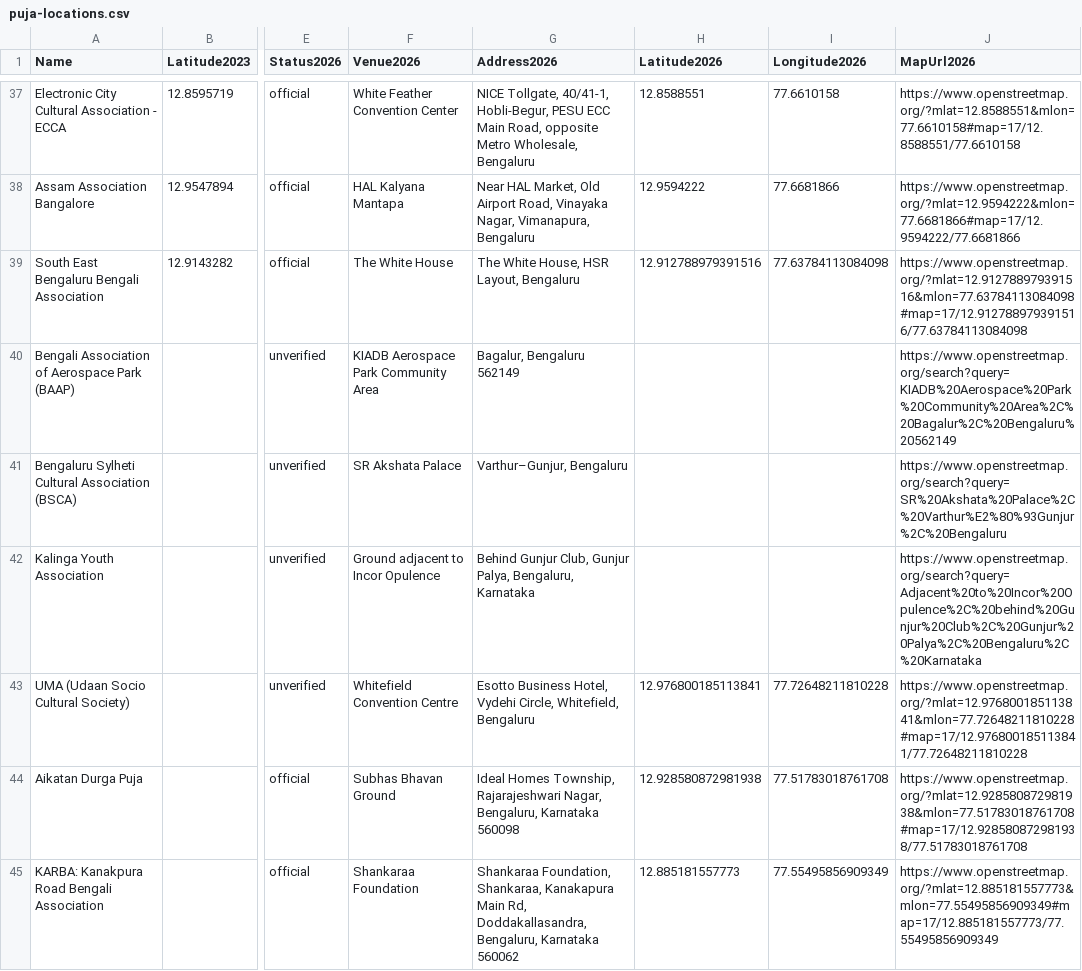
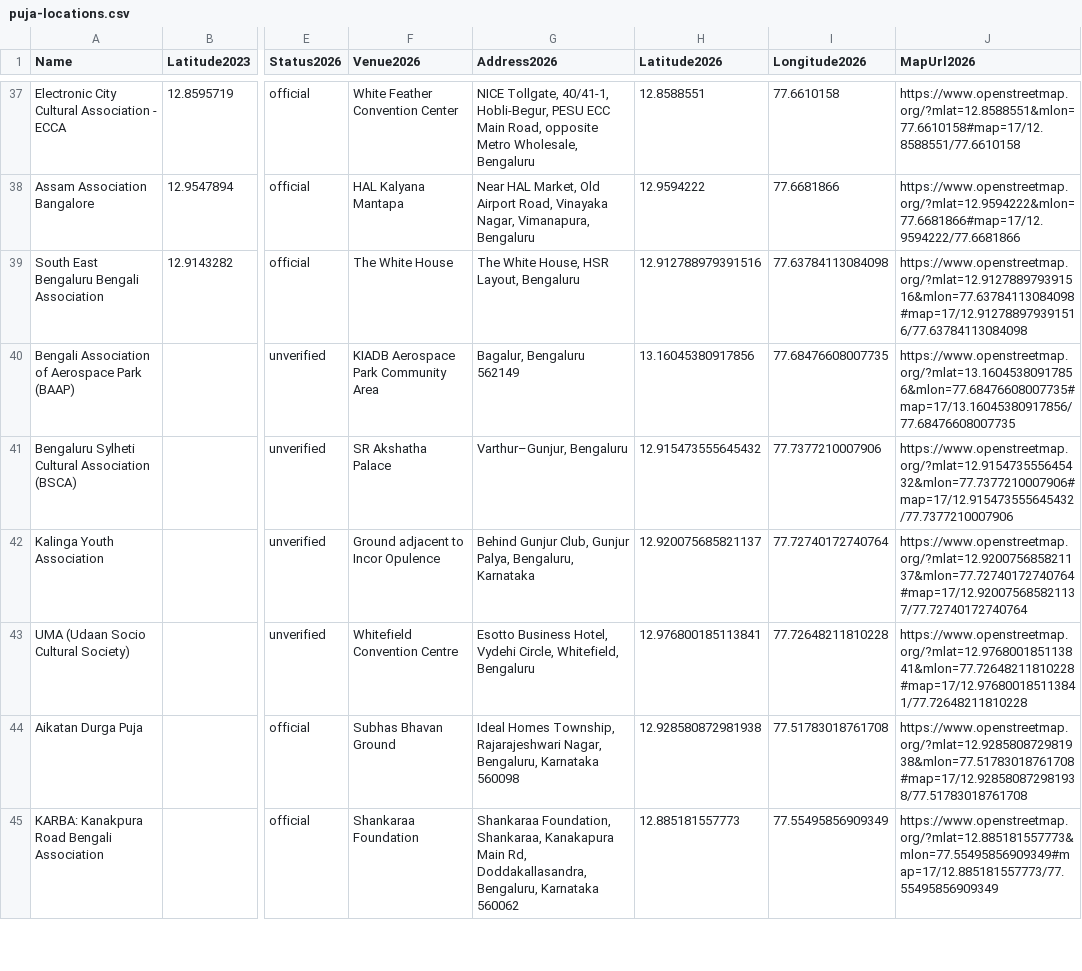
Before and after one commit to iambibhas/iambibhas.github.io, a CSV file: static/puja-blr-2026/puja-locations.csv, drawn as a sheet; only a part is shown, gaps mark what is left out; the diff names each change by its address in the sheet, - before the commit and + after, or states it on an @@ line.

Commit message:
updated missing puja locations

```diff
--- a/static/puja-blr-2026/puja-locations.csv
+++ b/static/puja-blr-2026/puja-locations.csv
-H40 (Latitude2026): (empty)
+H40 (Latitude2026): 13.16045380917856
-I40 (Longitude2026): (empty)
+I40 (Longitude2026): 77.68476608007735
-J40 (MapUrl2026): https://www.openstreetmap.org/search?query=KIADB%20Aerospace%20Park%20Community%20Area%2C%20Bagalur%2C%20Bengaluru%20562149
+J40 (MapUrl2026): https://www.openstreetmap.org/?mlat=13.16045380917856&mlon=77.68476608007735#map=17/13.16045380917856/77.68476608007735
-F41 (Venue2026): SR Akshata Palace
+F41 (Venue2026): SR Akshatha Palace
-H41 (Latitude2026): (empty)
+H41 (Latitude2026): 12.915473555645432
-I41 (Longitude2026): (empty)
+I41 (Longitude2026): 77.7377210007906
-J41 (MapUrl2026): https://www.openstreetmap.org/search?query=SR%20Akshata%20Palace%2C%20Varthur%E2%80%93Gunjur%2C%20Bengaluru
+J41 (MapUrl2026): https://www.openstreetmap.org/?mlat=12.915473555645432&mlon=77.7377210007906#map=17/12.915473555645432/77.7377210007906
-H42 (Latitude2026): (empty)
+H42 (Latitude2026): 12.920075685821137
-I42 (Longitude2026): (empty)
+I42 (Longitude2026): 77.72740172740764
-J42 (MapUrl2026): https://www.openstreetmap.org/search?query=Adjacent%20to%20Incor%20Opulence%2C%20behind%20Gunjur%20Club%2C%20Gunjur%20Palya%2C%20Bengaluru%2C%20Karnataka
+J42 (MapUrl2026): https://www.openstreetmap.org/?mlat=12.920075685821137&mlon=77.72740172740764#map=17/12.920075685821137/77.72740172740764
```
